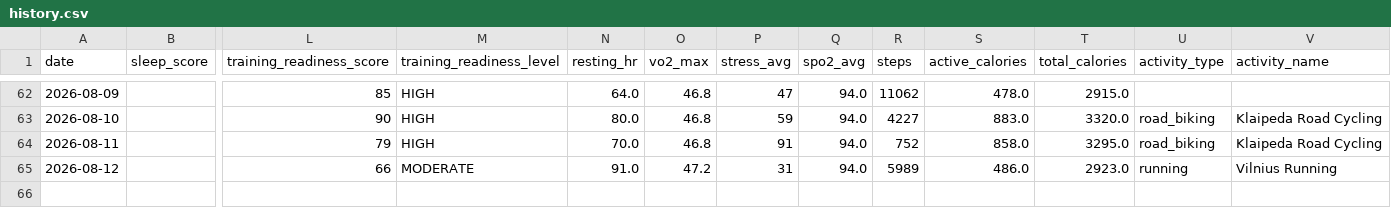
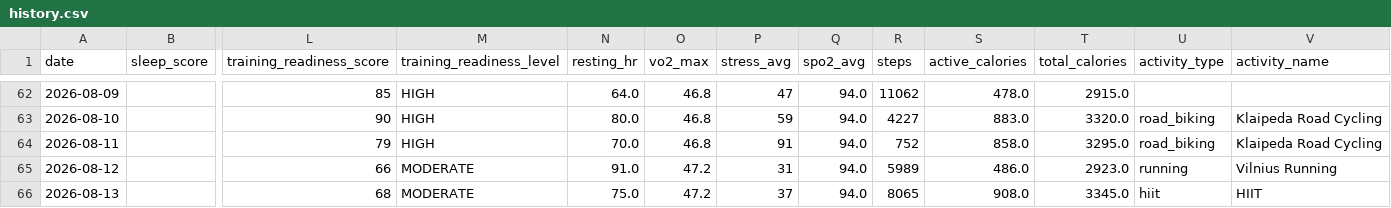
Before and after one commit to juliuskvx/julius-health, a CSV file: data/history.csv, drawn as a sheet; only a part is shown, gaps mark what is left out; rows hold the shown columns only; the diff names each change by its address in the sheet, - before the commit and + after, or states it on an @@ line.

Commit message:
History update 2026-08-13

```diff
--- a/data/history.csv
+++ b/data/history.csv
+row 66: 2026-08-13 |  | 68 | MODERATE | 75.0 | 47.2 | 37 | 94.0 | 8065 | 908.0 | 3345.0 | hiit | HIIT
```
